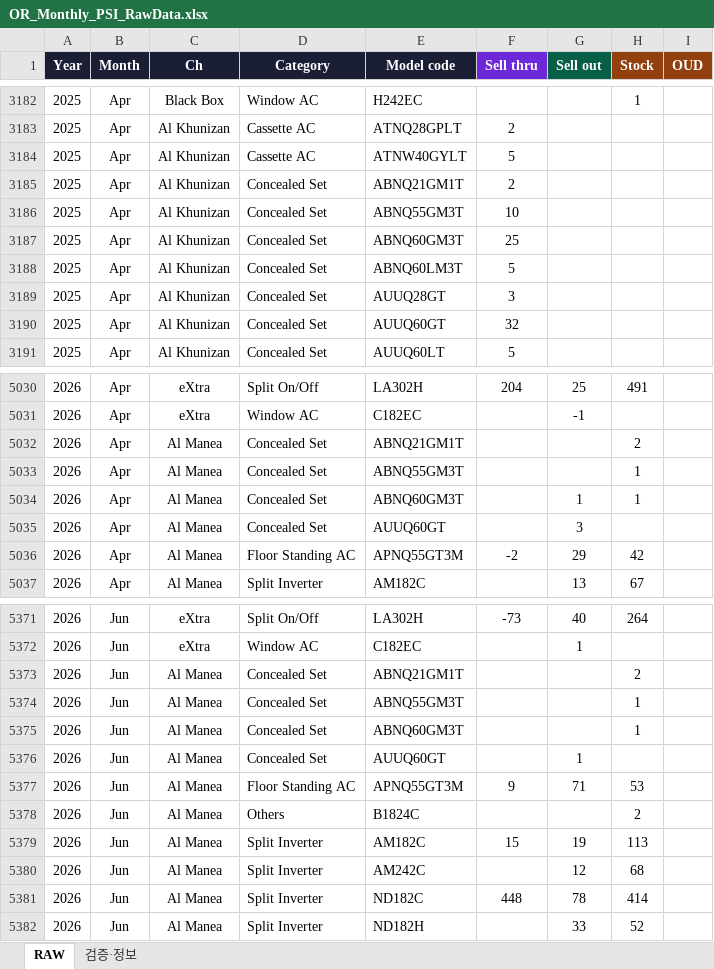
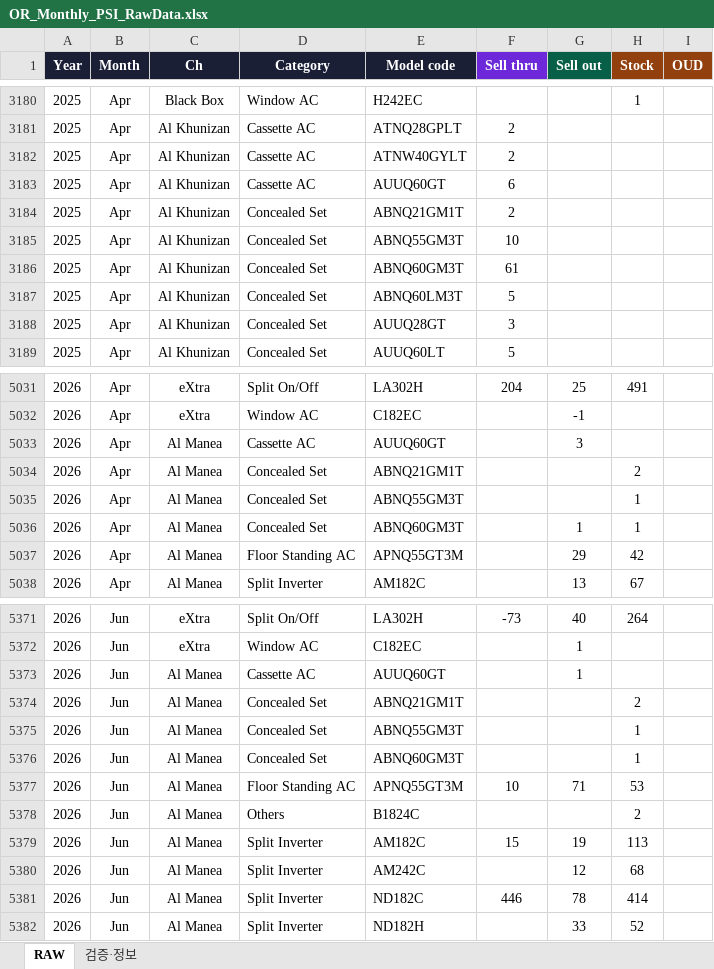
Before and after one commit to perfectjjong/Shaker-MD-App, an Excel workbook: docs/dashboards/or-monthly-psi/OR_Monthly_PSI_RawData.xlsx, sheet RAW, drawn as a sheet; only a part is shown, gaps mark what is left out; values as stored, in another font and other column widths than the file's, no borders; removed rows and columns are numbered as before the commit, all else as after; the diff covers the shown part only; the diff names each change by its address in the sheet, - before the commit and + after, or states it on an @@ line.

```diff
--- a/docs/dashboards/or-monthly-psi/OR_Monthly_PSI_RawData.xlsx (sheet RAW)
+++ b/docs/dashboards/or-monthly-psi/OR_Monthly_PSI_RawData.xlsx (sheet RAW)
-F3182 (Sell thru): 5
+F3182 (Sell thru): 2
+row 3183: 2025 | Apr | Al Khunizan | Cassette AC | AUUQ60GT | 6
-F3186 (Sell thru): 25
+F3186 (Sell thru): 61
-row 3190: 2025 | Apr | Al Khunizan | Concealed Set | AUUQ60GT | 32
+row 5033: 2026 | Apr | Al Manea | Cassette AC | AUUQ60GT |  | 3
-row 5035: 2026 | Apr | Al Manea | Concealed Set | AUUQ60GT |  | 3
-F5037 (Sell thru): -2
+F5037 (Sell thru): (empty)
+row 5373: 2026 | Jun | Al Manea | Cassette AC | AUUQ60GT |  | 1
-row 5376: 2026 | Jun | Al Manea | Concealed Set | AUUQ60GT |  | 1
-F5377 (Sell thru): 9
+F5377 (Sell thru): 10
-F5381 (Sell thru): 448
+F5381 (Sell thru): 446
```
Also changed, not shown: 11 added rows, 12 removed rows and 228 edited cells elsewhere in this sheet, sheet 검증·정보, 2 other files.
